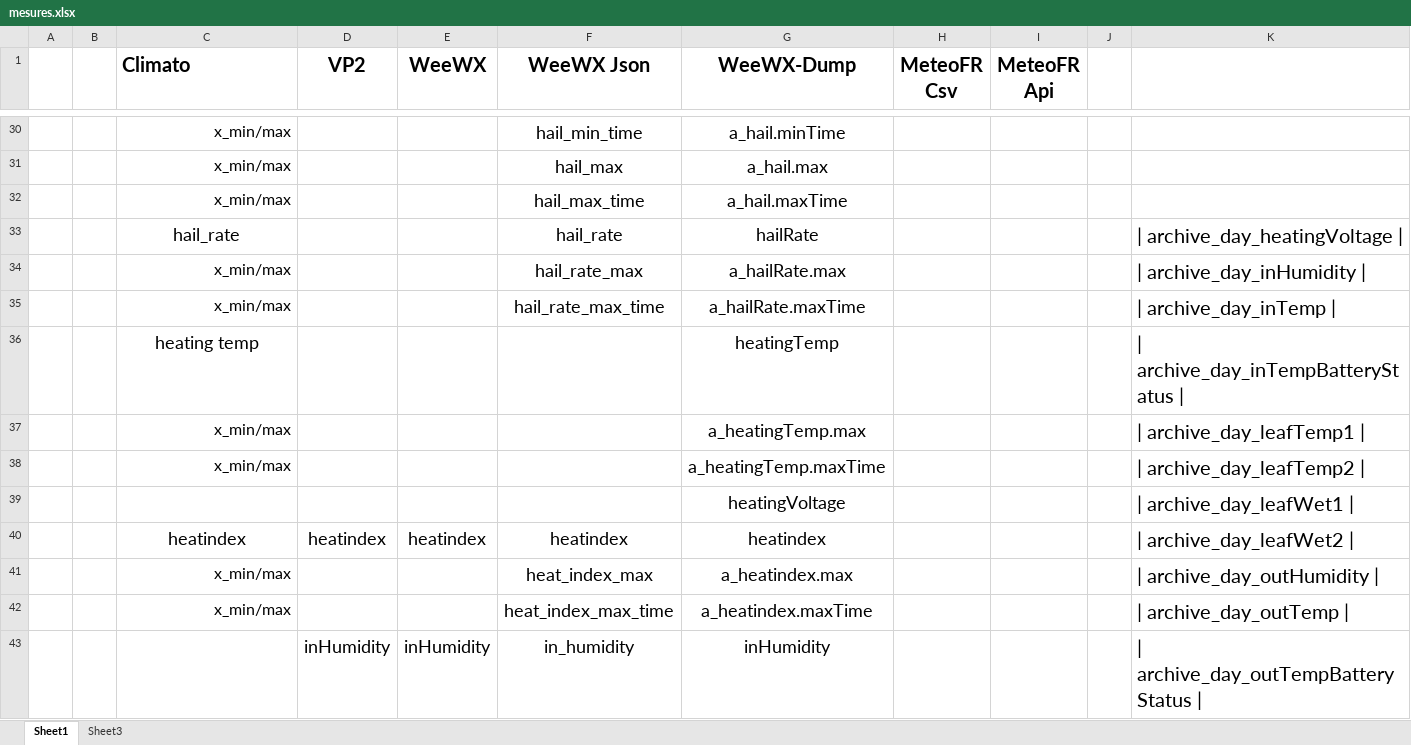
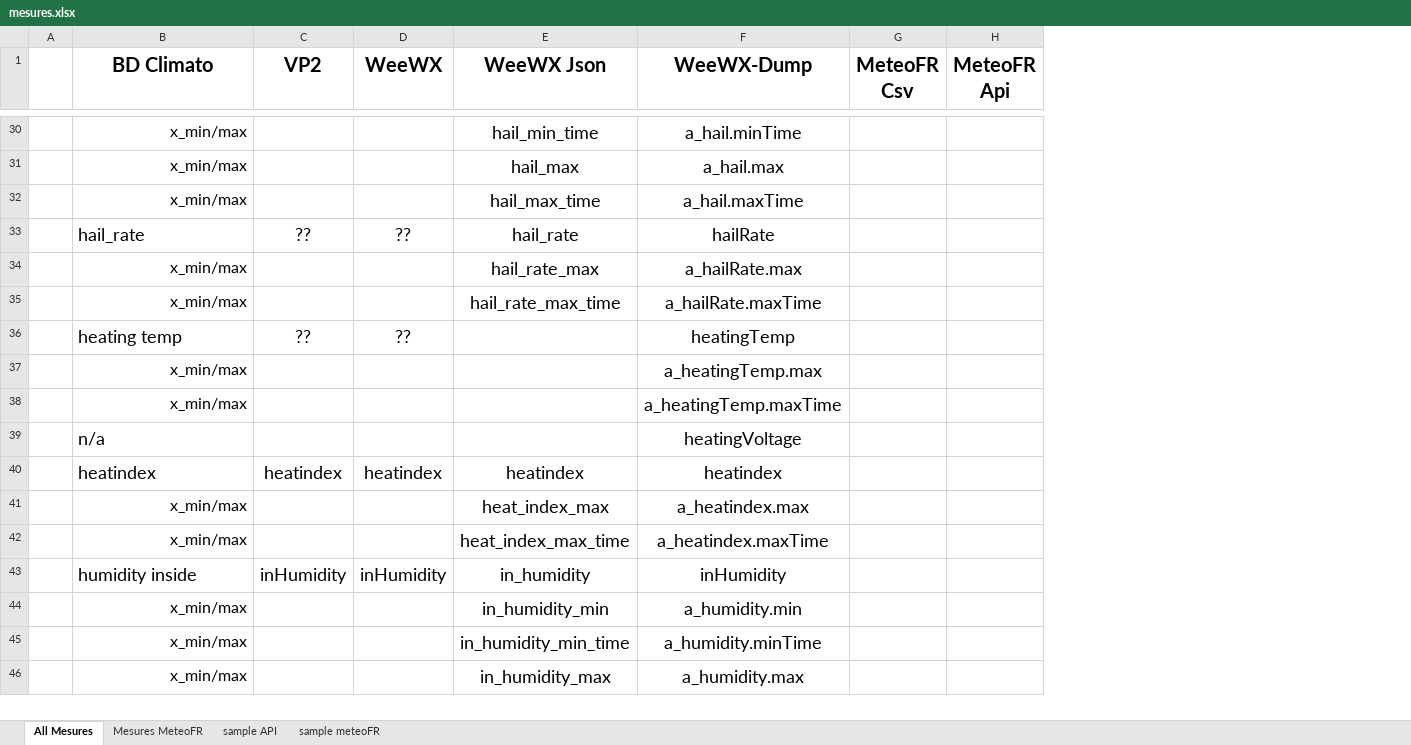
Before and after one commit to MeteoR-OI/bd-climato, an Excel workbook: doc/bd schema/mesures.xlsx, sheet All Mesures, drawn as a sheet; only a part is shown, gaps mark what is left out; values as stored, in another font and other column widths than the file's, no borders; removed rows and columns are numbered as before the commit, all else as after; the diff covers the shown part only; the diff names each change by its address in the sheet, - before the commit and + after, or states it on an @@ line.

```diff
--- a/doc/bd schema/mesures.xlsx (sheet All Mesures)
+++ b/doc/bd schema/mesures.xlsx (sheet All Mesures)
-sheet tab: Sheet1
+sheet tab: All Mesures
-sheet tab: Sheet3
+sheet tab: sample meteoFR
+sheet tab: Mesures MeteoFR
+sheet tab: sample API
-column B, empty
-column J, empty
-column K, rows 33-43: | archive_day_heatingVoltage | | | archive_day_inHumidity | | | archive_day_inTemp | | | archive_day_inTempBatteryStatus | | | archive_day_leafTemp1 | | | archive_day_leafTemp2 | | | archive_day_leafWet1 | | | archive_day_leafWet2 | | | archive_day_outHumidity | | | archive_day_outTemp | | | archive_day_outTempBatteryStatus |
-B1: Climato
+B1: BD Climato
-B1 alignment: left
+B1 alignment: center
-B33 alignment: center
+B33 alignment: left
-C33 (VP2): (empty)
+C33 (VP2): ??
-D33 (WeeWX): (empty)
+D33 (WeeWX): ??
-B36 alignment: center
+B36 alignment: left
-C36 (VP2): (empty)
+C36 (VP2): ??
-D36 (WeeWX): (empty)
+D36 (WeeWX): ??
-B39 (BD Climato): (empty)
+B39 (BD Climato): n/a
-B40 alignment: center
+B40 alignment: left
-B43 (BD Climato): (empty)
+B43 (BD Climato): humidity inside
+row 44:  | x_min/max |  |  | in_humidity_min | a_humidity.min
+row 45:  | x_min/max |  |  | in_humidity_min_time | a_humidity.minTime
+row 46:  | x_min/max |  |  | in_humidity_max | a_humidity.max
```
Also changed, not shown: 35 added rows, 14 removed rows, 93 edited cells and cell formats elsewhere in this sheet, sheet sample meteoFR, 45 other files.
